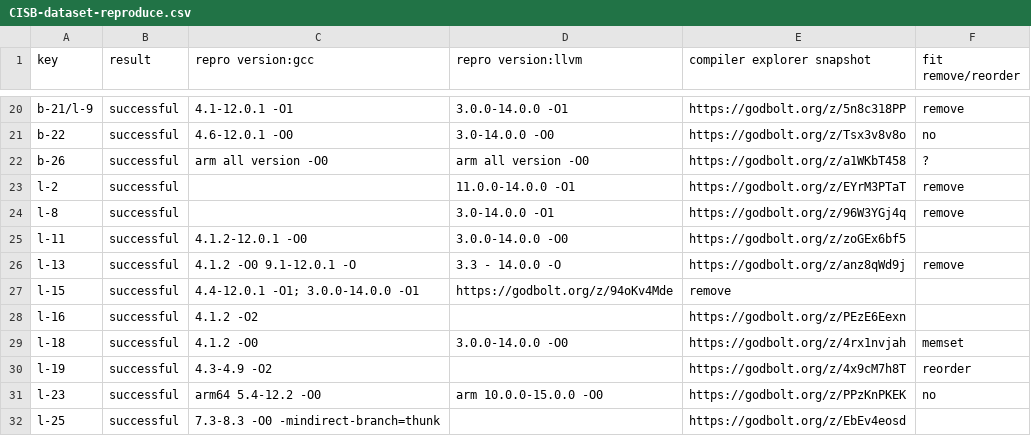
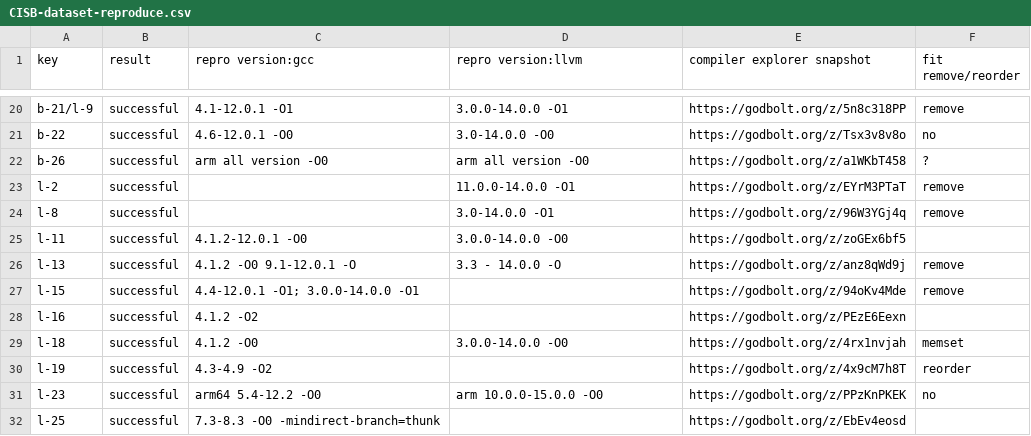
Before and after one commit to linkeLi0421/CISB-dataset, a CSV file: dataset/CISB-dataset-reproduce.csv, drawn as a sheet; only a part is shown, gaps mark what is left out.

Commit message:
csv format

```diff
--- a/dataset/CISB-dataset-reproduce.csv
+++ b/dataset/CISB-dataset-reproduce.csv
@@ -26,3 +26,3 @@ l-11,successful,4.1.2-12.0.1 -O0,3.0.0-14.0.0 -O0,https://godbolt.org/z/zoGEx6bf
 l-13,successful,4.1.2 -O0 9.1-12.0.1  -O,3.3 - 14.0.0   -O,https://godbolt.org/z/anz8qWd9j,remove
-l-15,successful,4.4-12.0.1 -O1; 3.0.0-14.0.0 -O1,https://godbolt.org/z/94oKv4Mde,remove
+l-15,successful,4.4-12.0.1 -O1; 3.0.0-14.0.0 -O1,,https://godbolt.org/z/94oKv4Mde,remove
 l-16,successful,4.1.2 -O2,,https://godbolt.org/z/PEzE6Eexn,
```
